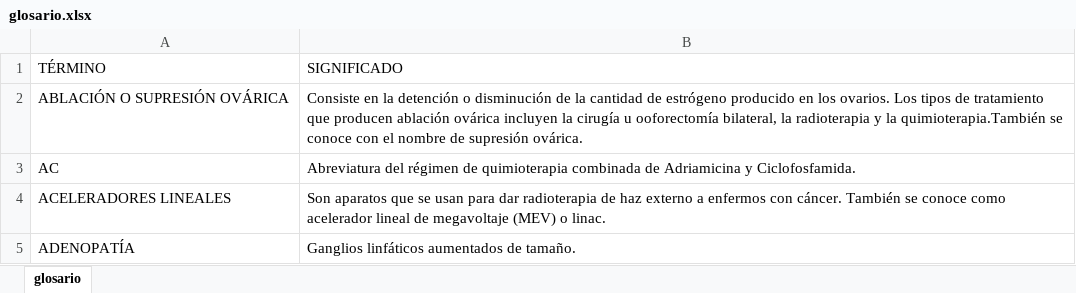
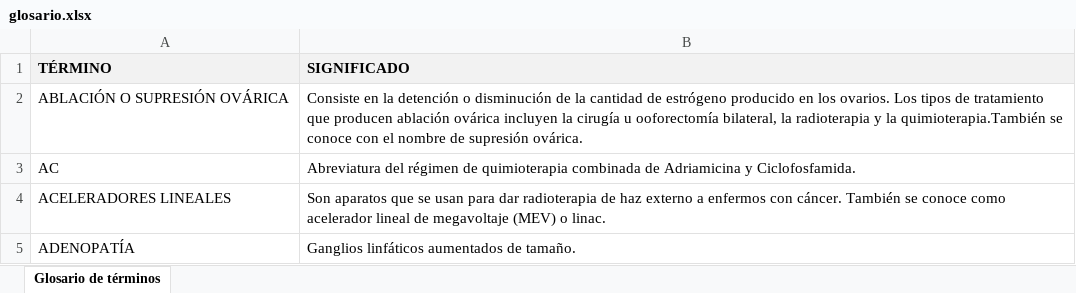
Before and after one commit to dlunamontilla/canceravanzadodemama, an Excel workbook: recursos/csv/glosario.xlsx, sheet Glosario de términos, drawn as a sheet; only a part is shown; values as stored, in another font and other column widths than the file's, no borders; the diff names each change by its address in the sheet, - before the commit and + after, or states it on an @@ line.

```diff
--- a/recursos/csv/glosario.xlsx (sheet Glosario de términos)
+++ b/recursos/csv/glosario.xlsx (sheet Glosario de términos)
-sheet tab: glosario
+sheet tab: Glosario de términos
@@ A1:B1 fill: none → #F2F2F2, bold: off → on @@
```
Also changed, not shown: 33 other files.
